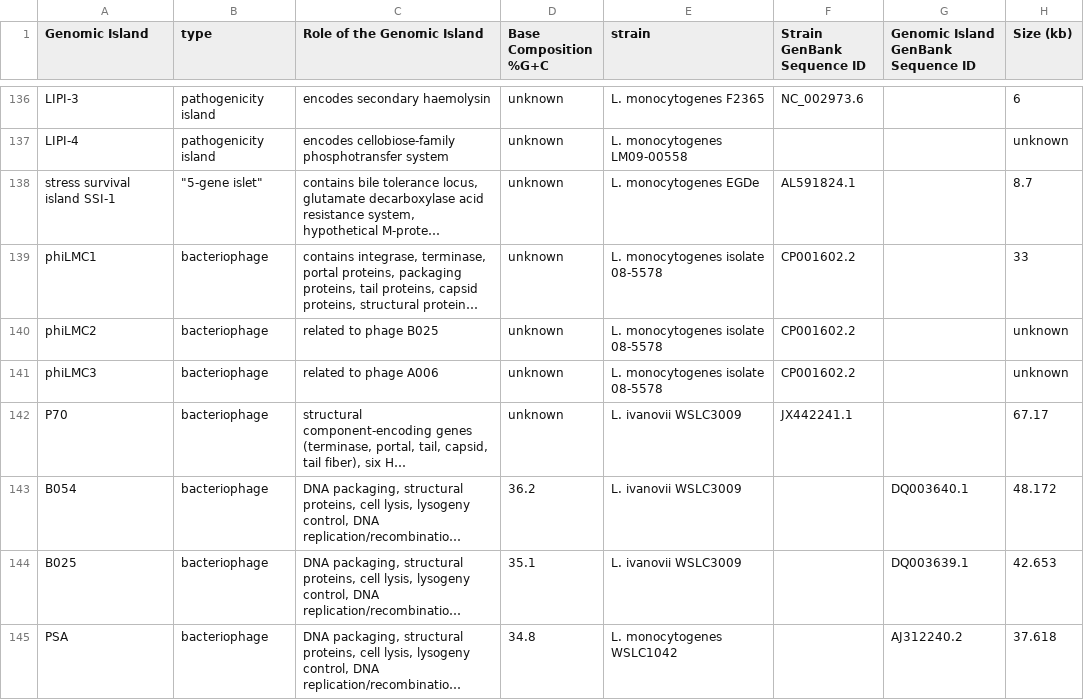
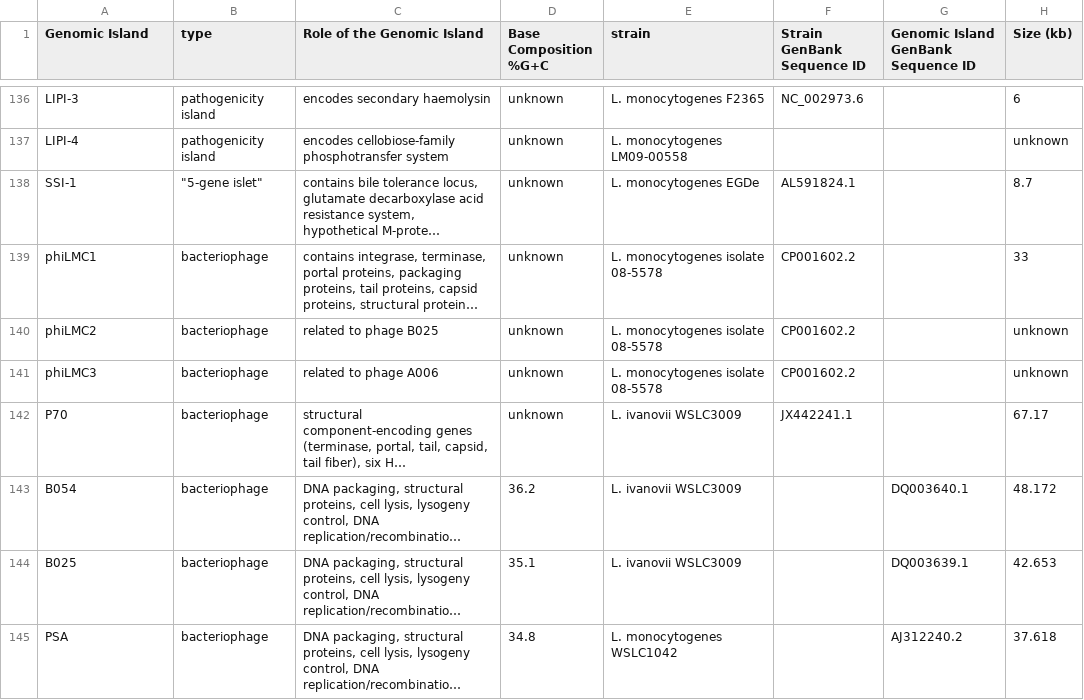
Before and after one commit to brinkmanlab/curated_GIs, a CSV file: GIs.csv, drawn as a sheet; only a part is shown, gaps mark what is left out; long unchanged cells end in …; the diff covers the shown part only; the diff names each change by its address in the sheet, - before the commit and + after, or states it on an @@ line.

```diff
--- a/GIs.csv
+++ b/GIs.csv
-A138 (Genomic Island): stress survival island SSI-1
+A138 (Genomic Island): SSI-1
```
Also changed, not shown: 20 edited cells elsewhere in this file.
